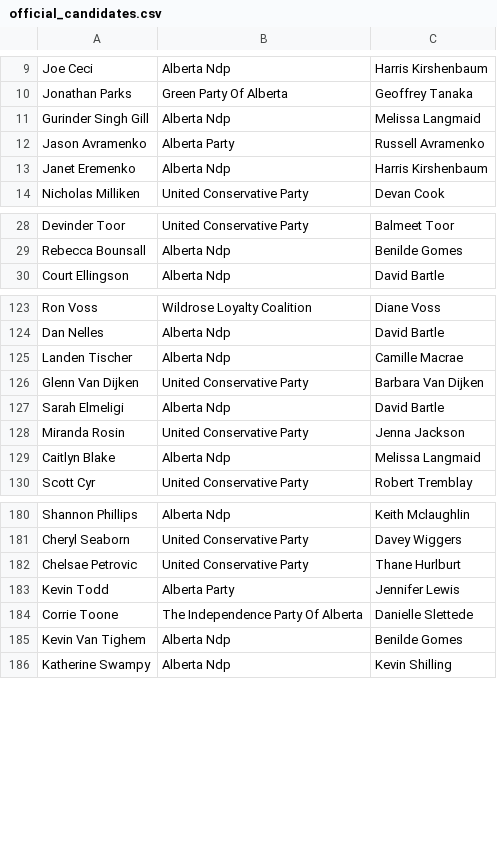
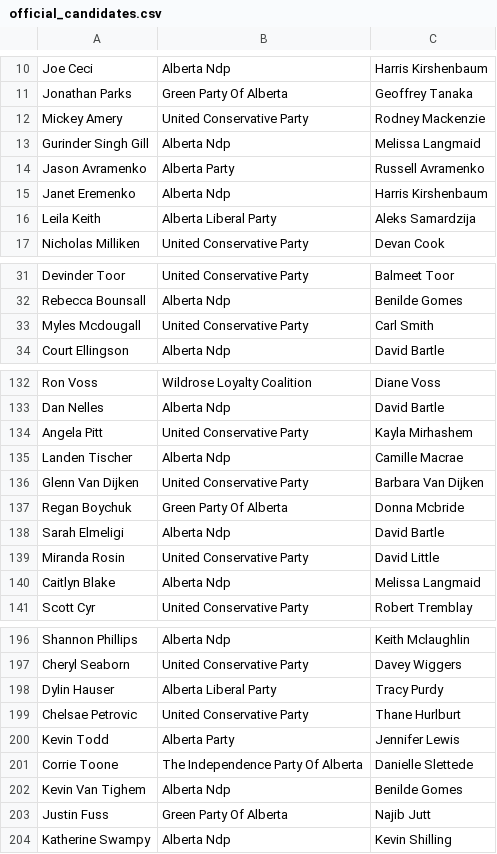
Before and after one commit to mcbeanit/Alberta, a CSV file: official_candidates.csv, drawn as a sheet; only a part is shown, gaps mark what is left out; the diff covers the shown part only.

```diff
--- a/official_candidates.csv
+++ b/official_candidates.csv
@@ -10,2 +11,3 @@ Joe Ceci	Alberta Ndp	Harris Kirshenbaum
 Jonathan Parks	Green Party Of Alberta	Geoffrey Tanaka
+Mickey Amery	United Conservative Party	Rodney Mackenzie
 Gurinder Singh Gill	Alberta Ndp	Melissa Langmaid
@@ -13,2 +15,3 @@ Jason Avramenko	Alberta Party	Russell Avramenko
 Janet Eremenko	Alberta Ndp	Harris Kirshenbaum
+Leila Keith	Alberta Liberal Party	Aleks Samardzija
 Nicholas Milliken	United Conservative Party	Devan Cook
@@ -29,2 +32,3 @@ Devinder Toor	United Conservative Party	Balmeet Toor
 Rebecca Bounsall	Alberta Ndp	Benilde Gomes
+Myles Mcdougall	United Conservative Party	Carl Smith
 Court Ellingson	Alberta Ndp	David Bartle
@@ -124,6 +133,8 @@ Ron Voss	Wildrose Loyalty Coalition	Diane Voss
 Dan Nelles	Alberta Ndp	David Bartle
+Angela Pitt	United Conservative Party	Kayla Mirhashem
 Landen Tischer	Alberta Ndp	Camille Macrae
 Glenn Van Dijken	United Conservative Party	Barbara Van Dijken
+Regan Boychuk	Green Party Of Alberta	Donna Mcbride
 Sarah Elmeligi	Alberta Ndp	David Bartle
-Miranda Rosin	United Conservative Party	Jenna Jackson
+Miranda Rosin	United Conservative Party	David Little
 Caitlyn Blake	Alberta Ndp	Melissa Langmaid
@@ -181,2 +197,3 @@ Shannon Phillips	Alberta Ndp	Keith Mclaughlin
 Cheryl Seaborn	United Conservative Party	Davey Wiggers
+Dylin Hauser	Alberta Liberal Party	Tracy Purdy
 Chelsae Petrovic	United Conservative Party	Thane Hurlburt
@@ -185,2 +202,3 @@ Corrie Toone	The Independence Party Of Alberta	Danielle Slettede
 Kevin Van Tighem	Alberta Ndp	Benilde Gomes
+Justin Fuss	Green Party Of Alberta	Najib Jutt
 Katherine Swampy	Alberta Ndp	Kevin Shilling
```
Also changed, not shown: 13 added rows and 1 edited cell elsewhere in this file, ab_candidates.csv.
